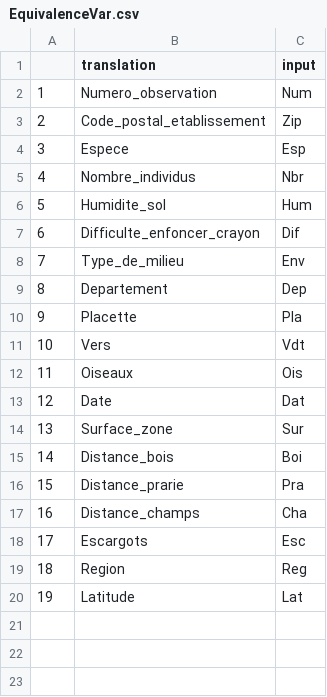
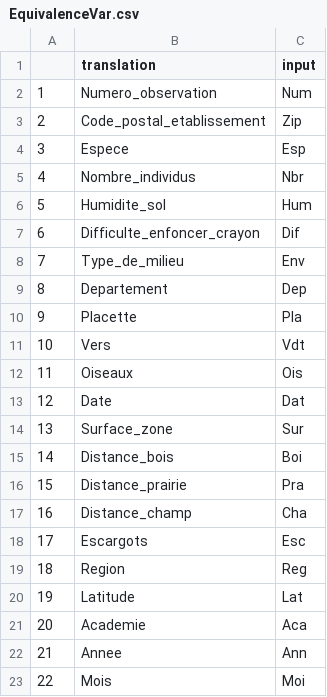
Before and after one commit to sbenateau/VNE-Game, a CSV file: test_code/data/EquivalenceVar.csv, drawn as a sheet.

```diff
--- a/test_code/data/EquivalenceVar.csv
+++ b/test_code/data/EquivalenceVar.csv
@@ -15,4 +15,4 @@
 14,Distance_bois,Boi
-15,Distance_prarie,Pra
-16,Distance_champs,Cha
+15,Distance_prairie,Pra
+16,Distance_champ,Cha
 17,Escargots,Esc
@@ -20 +20,4 @@
 19,Latitude,Lat
+20,Academie,Aca
+21,Annee,Ann
+22,Mois,Moi
```
Also changed, not shown: 2 other files.
